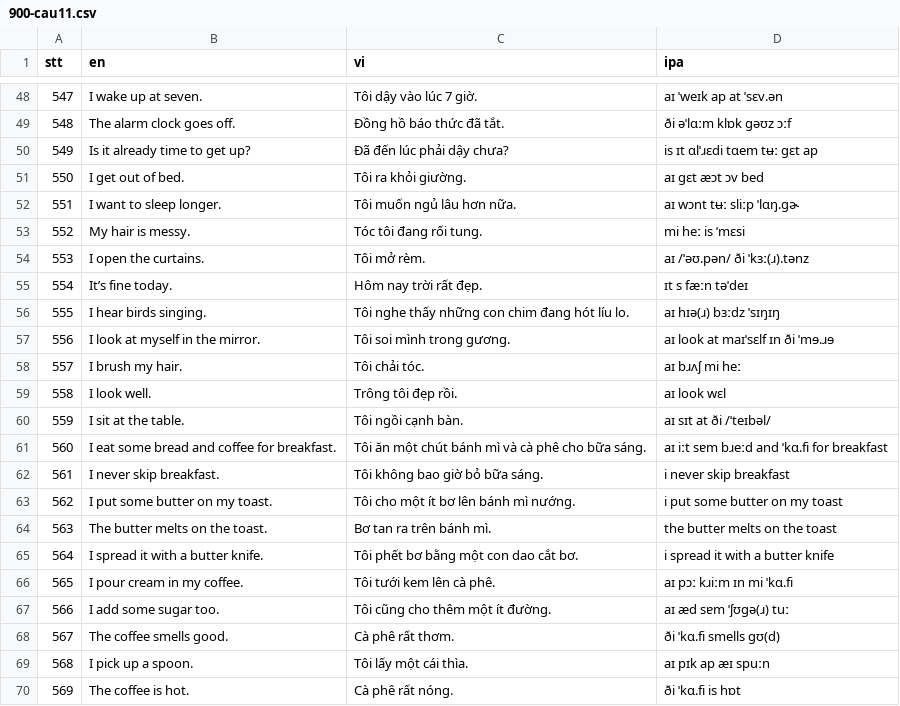
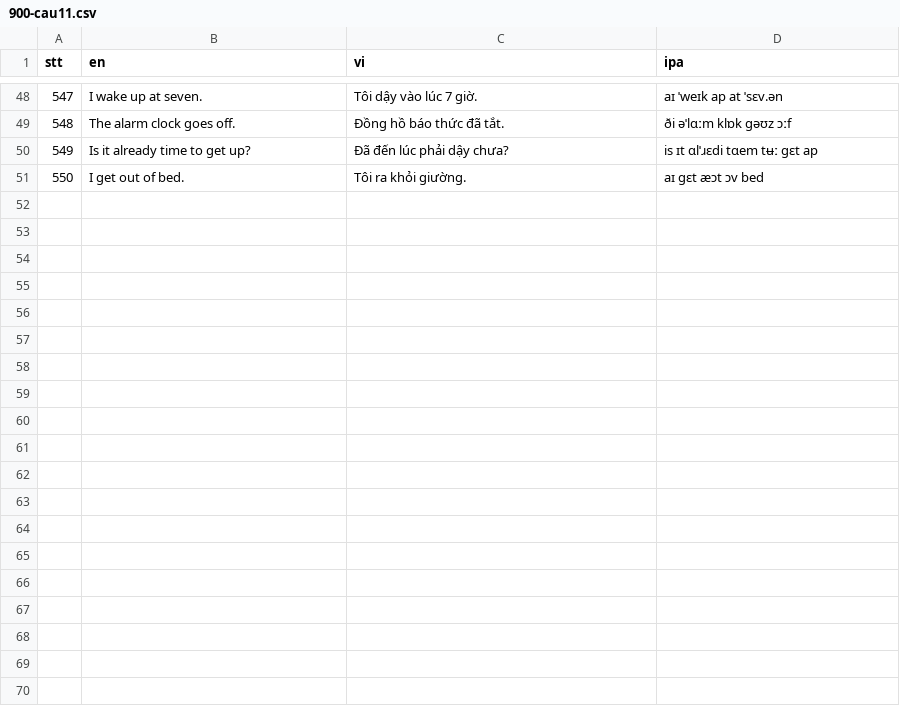
Before and after one commit to iuenglish/AppTiengAnh.github.io, a CSV file: public/900cau/900-cau11.csv, drawn as a sheet; only a part is shown, gaps mark what is left out; the diff covers the shown part only.

```diff
--- a/public/900cau/900-cau11.csv
+++ b/public/900cau/900-cau11.csv
@@ -51,20 +51 @@
 550,I get out of bed.,Tôi ra khỏi giường.,aɪ ɡɛt æɔt ɔv bed
-551,I want to sleep longer.,Tôi muốn ngủ lâu hơn nữa.,aɪ wɔnt tʉː sliːp ˈlɑŋ.ɡɚ
-552,My hair is messy.,Tóc tôi đang rối tung.,mi heː is ˈmɛsi
-553,I open the curtains.,Tôi mở rèm.,aɪ /ˈəʊ.pən/ ði ˈkɜː(ɹ).tənz
-554,It’s fine today.,Hôm nay trời rất đẹp.,ɪt s fæːn təˈdeɪ
-555,I hear birds singing.,Tôi nghe thấy những con chim đang hót líu lo.,aɪ hɪə(ɹ) bɜːdz ˈsɪŋɪŋ
-556,I look at myself in the mirror.,Tôi soi mình trong gương.,aɪ look at maɪˈsɛlf ɪn ði ˈmɘ.ɹɘ
-557,I brush my hair.,Tôi chải tóc.,aɪ bɹʌʃ mi heː
-558,I look well.,Trông tôi đẹp rồi.,aɪ look wɛl
-559,I sit at the table.,Tôi ngồi cạnh bàn.,aɪ sɪt at ði /ˈteɪbəl/
-560,I eat some bread and coffee for breakfast.,Tôi ăn một chút bánh mì và cà phê cho bữa sáng.,aɪ iːt sɐm bɹeːd and ˈkɑ.fi for breakfast
-561,I never skip breakfast.,Tôi không bao giờ bỏ bữa sáng.,i never skip breakfast
-562,I put some butter on my toast.,Tôi cho một ít bơ lên bánh mì nướng.,i put some butter on my toast
-563,The butter melts on the toast.,Bơ tan ra trên bánh mì.,the butter melts on the toast
-564,I spread it with a butter knife.,Tôi phết bơ bằng một con dao cắt bơ.,i spread it with a butter knife
-565,I pour cream in my coffee.,Tôi tưới kem lên cà phê.,aɪ pɔː kɹiːm ɪn mi ˈkɑ.fi
-566,I add some sugar too.,Tôi cũng cho thêm một ít đường.,aɪ æd sɐm ˈʃʊɡə(ɹ) tuː
-567,The coffee smells good.,Cà phê rất thơm.,ði ˈkɑ.fi smells ɡʊ(d)
-568,I pick up a spoon.,Tôi lấy một cái thìa.,aɪ pɪk ap æɪ spuːn
-569,The coffee is hot.,Cà phê rất nóng.,ði ˈkɑ.fi is hɒt
```
Also changed, not shown: 31 removed rows elsewhere in this file, public/900cau/900-cau12.csv, 6 other files.
